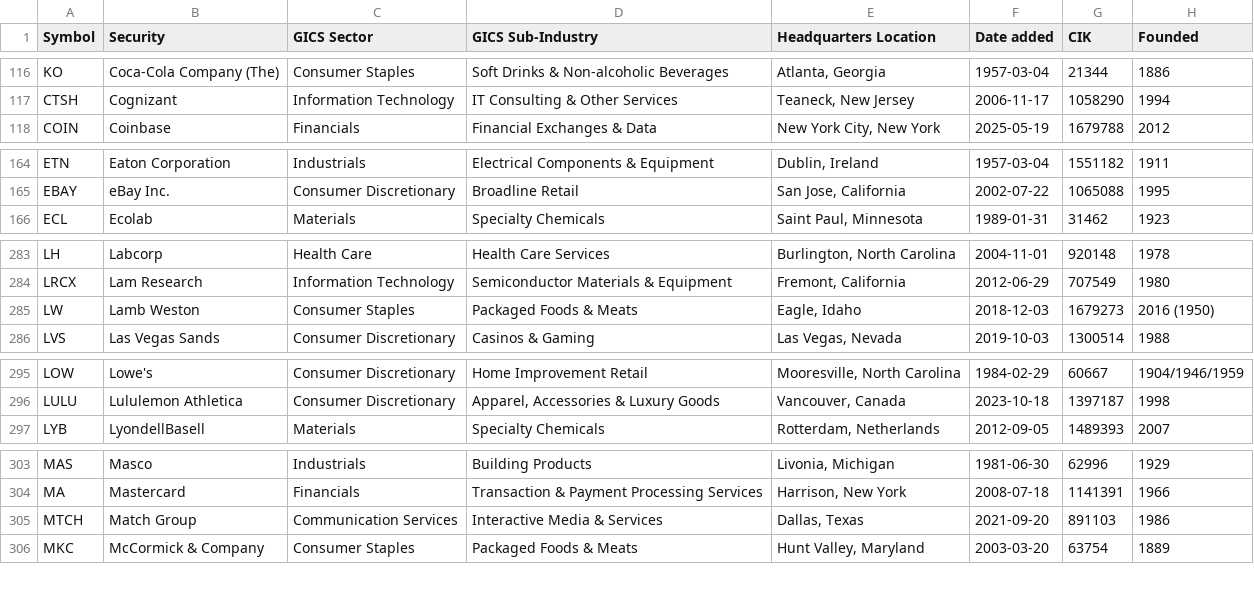
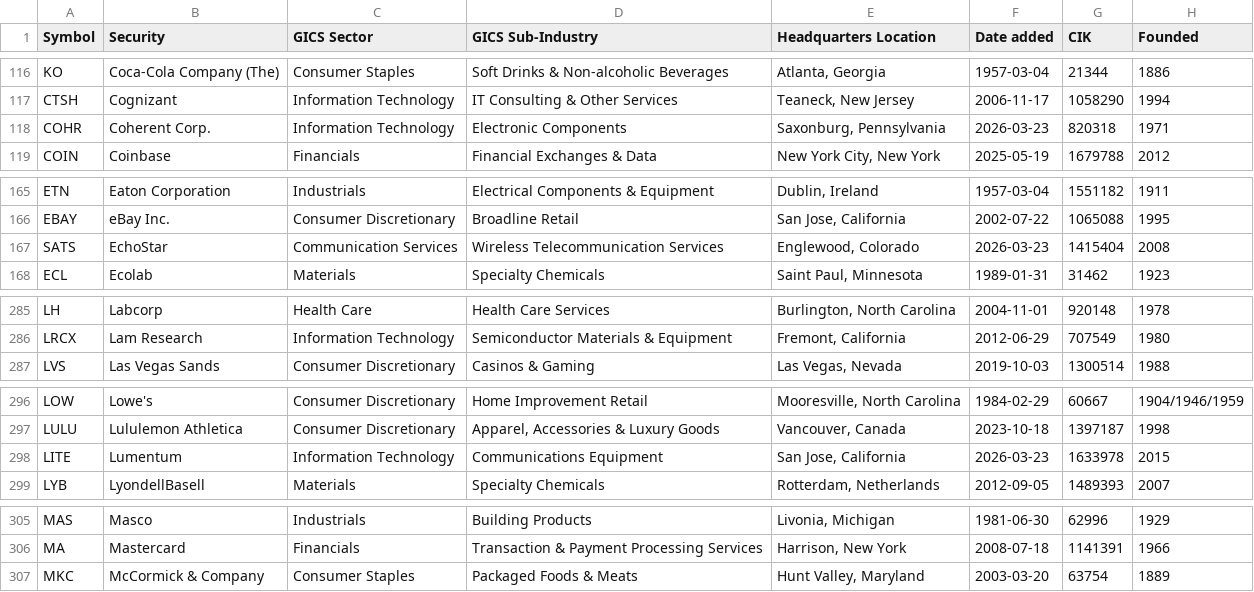
Before and after one commit to cjtexas/sp500companies, a CSV file: data/sp500.csv, drawn as a sheet; only a part is shown, gaps mark what is left out; removed rows and columns are numbered as before the commit, all else as after; the diff covers the shown part only; the diff names each change by its address in the sheet, - before the commit and + after, or states it on an @@ line.

```diff
--- a/data/sp500.csv
+++ b/data/sp500.csv
+row 118: COHR | Coherent Corp. | Information Technology | Electronic Components | Saxonburg, Pennsylvania | 2026-03-23 | 820318 | 1971
+row 167: SATS | EchoStar | Communication Services | Wireless Telecommunication Services | Englewood, Colorado | 2026-03-23 | 1415404 | 2008
-row 285: LW | Lamb Weston | Consumer Staples | Packaged Foods & Meats | Eagle, Idaho | 2018-12-03 | 1679273 | 2016 (1950)
+row 298: LITE | Lumentum | Information Technology | Communications Equipment | San Jose, California | 2026-03-23 | 1633978 | 2015
-row 305: MTCH | Match Group | Communication Services | Interactive Media & Services | Dallas, Texas | 2021-09-20 | 891103 | 1986
```
Also changed, not shown: 1 added row and 2 removed rows elsewhere in this file.
